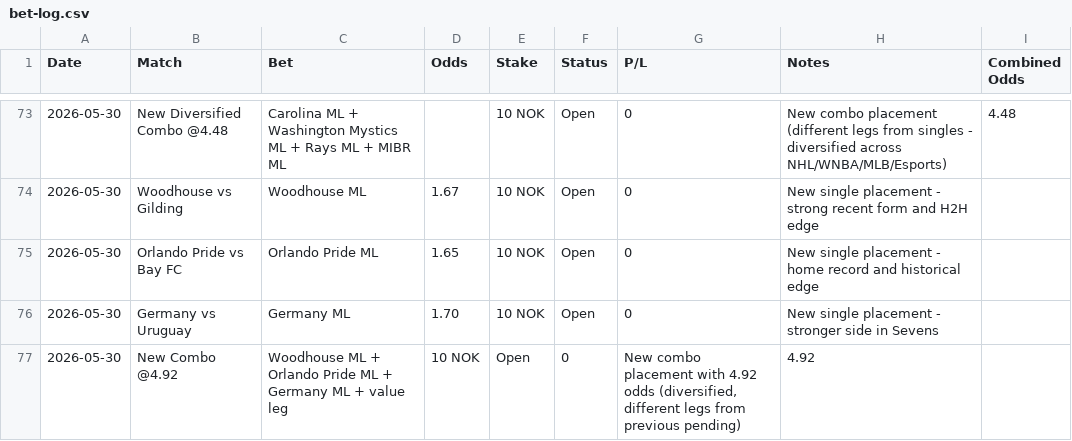
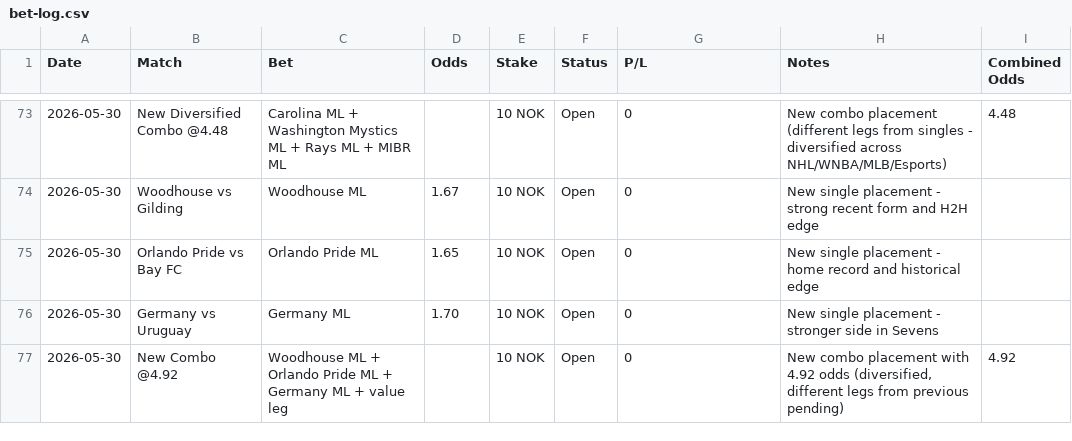
Before and after one commit to SimSalabimse/grok-norsktipping-V2, a CSV file: bet-log.csv, drawn as a sheet; only a part is shown, gaps mark what is left out.

Commit message:
Update bet-log.csv

```diff
--- a/bet-log.csv
+++ b/bet-log.csv
@@ -76,2 +76,2 @@ Date,Match,Bet,Odds,Stake,Status,P/L,Notes,Combined Odds
 2026-05-30,Germany vs Uruguay,Germany ML,1.70,10 NOK,Open,0,"New single placement - stronger side in Sevens",
-2026-05-30,New Combo @4.92,Woodhouse ML + Orlando Pride ML + Germany ML + value leg,10 NOK,Open,0,"New combo placement with 4.92 odds (diversified, different legs from previous pending)",4.92,
+2026-05-30,New Combo @4.92,Woodhouse ML + Orlando Pride ML + Germany ML + value leg,,10 NOK,Open,0,"New combo placement with 4.92 odds (diversified, different legs from previous pending)",4.92,
```
